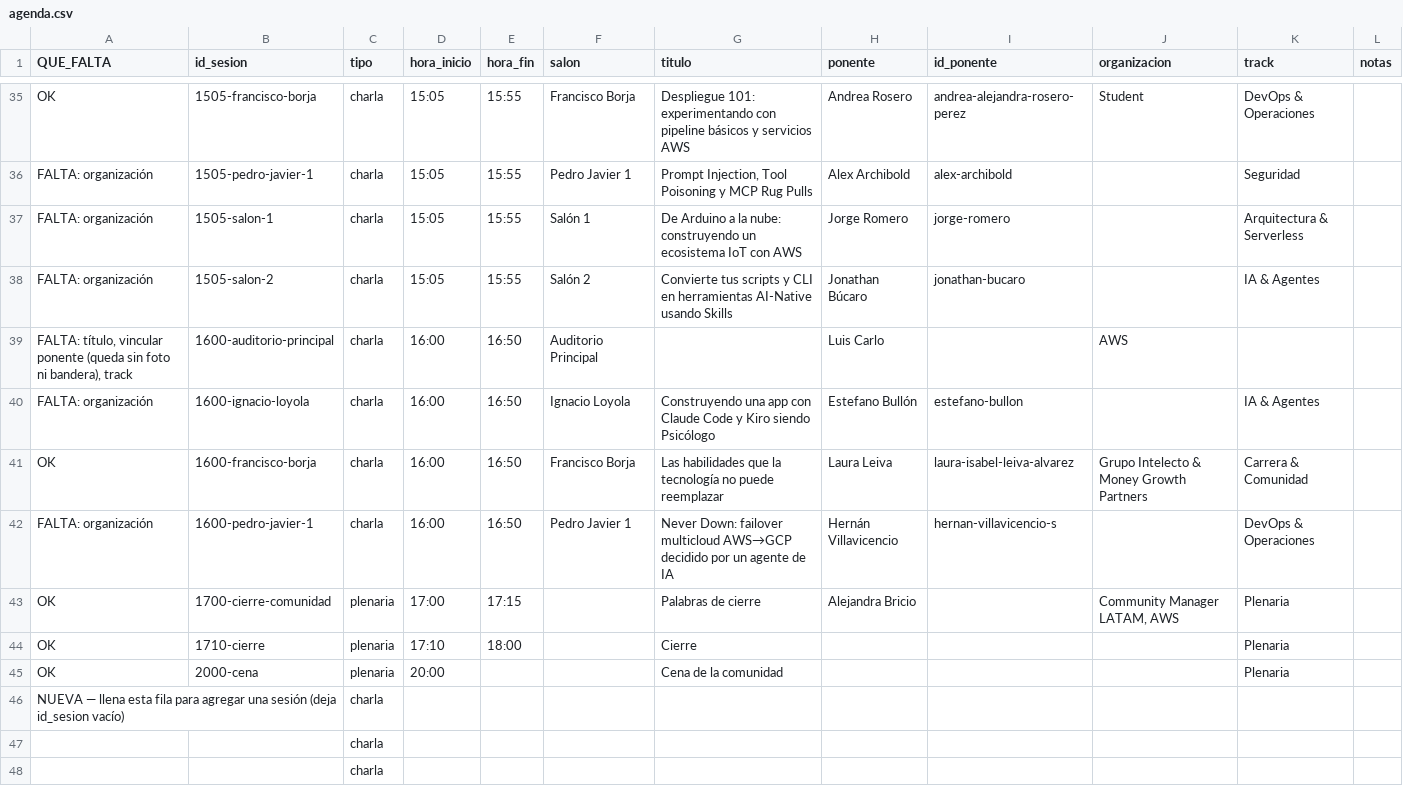
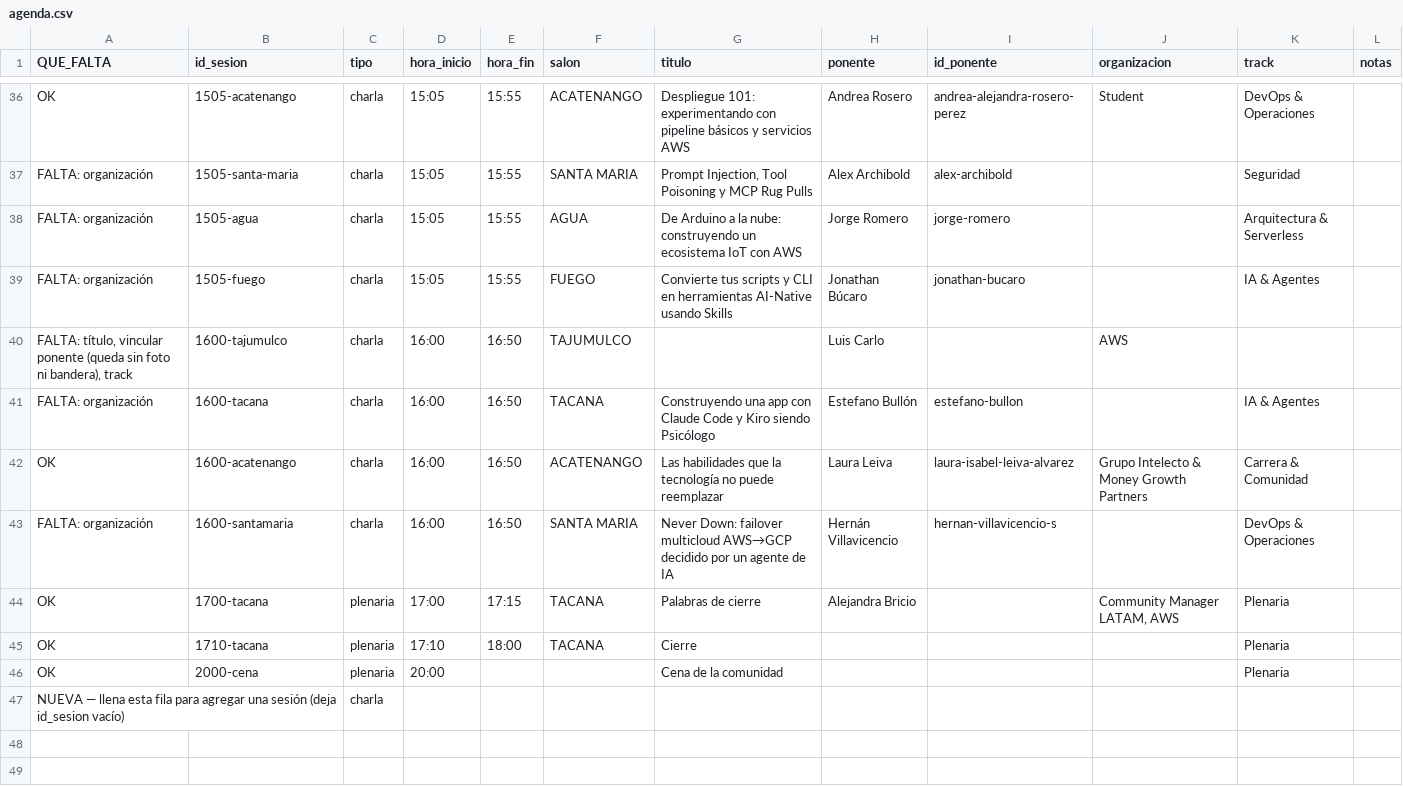
Before and after one commit to marloncoti/aws-community-2026, a CSV file: solicitudes/agenda.csv, drawn as a sheet; only a part is shown, gaps mark what is left out; removed rows and columns are numbered as before the commit, all else as after; the diff covers the shown part only; the diff names each change by its address in the sheet, - before the commit and + after, or states it on an @@ line.

```diff
--- a/solicitudes/agenda.csv
+++ b/solicitudes/agenda.csv
-B36 (id_sesion): 1505-francisco-borja
+B36 (id_sesion): 1505-acatenango
-F36 (salon): Francisco Borja
+F36 (salon): ACATENANGO
-B37 (id_sesion): 1505-pedro-javier-1
+B37 (id_sesion): 1505-santa-maria
-F37 (salon): Pedro Javier 1
+F37 (salon): SANTA MARIA
-B38 (id_sesion): 1505-salon-1
+B38 (id_sesion): 1505-agua
-F38 (salon): Salón 1
+F38 (salon): AGUA
-B39 (id_sesion): 1505-salon-2
+B39 (id_sesion): 1505-fuego
-F39 (salon): Salón 2
+F39 (salon): FUEGO
-B40 (id_sesion): 1600-auditorio-principal
+B40 (id_sesion): 1600-tajumulco
-F40 (salon): Auditorio Principal
+F40 (salon): TAJUMULCO
-B41 (id_sesion): 1600-ignacio-loyola
+B41 (id_sesion): 1600-tacana
-F41 (salon): Ignacio Loyola
+F41 (salon): TACANA
-B42 (id_sesion): 1600-francisco-borja
+B42 (id_sesion): 1600-acatenango
-F42 (salon): Francisco Borja
+F42 (salon): ACATENANGO
-B43 (id_sesion): 1600-pedro-javier-1
+B43 (id_sesion): 1600-santamaria
-F43 (salon): Pedro Javier 1
+F43 (salon): SANTA MARIA
-B44 (id_sesion): 1700-cierre-comunidad
+B44 (id_sesion): 1700-tacana
-F44:F45 (salon): (empty)
+F44:F45 (salon): TACANA
-B45 (id_sesion): 1710-cierre
+B45 (id_sesion): 1710-tacana
-row 47:  |  | charla
-row 48:  |  | charla
```
Also changed, not shown: 1 added row and 62 edited cells elsewhere in this file.
